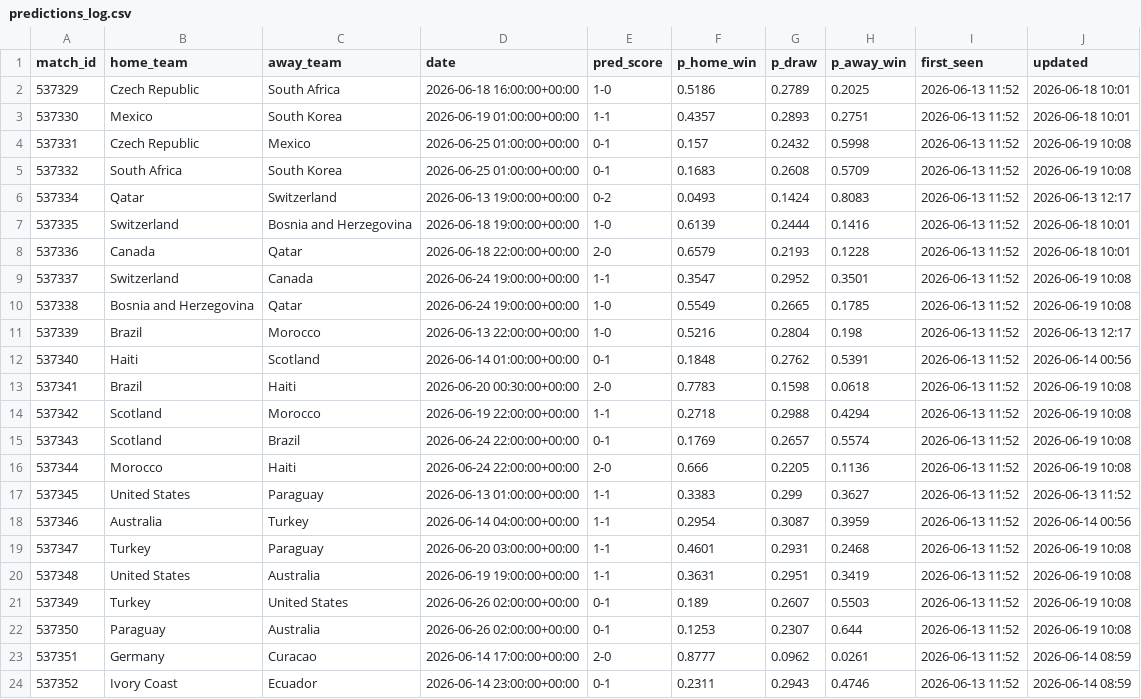
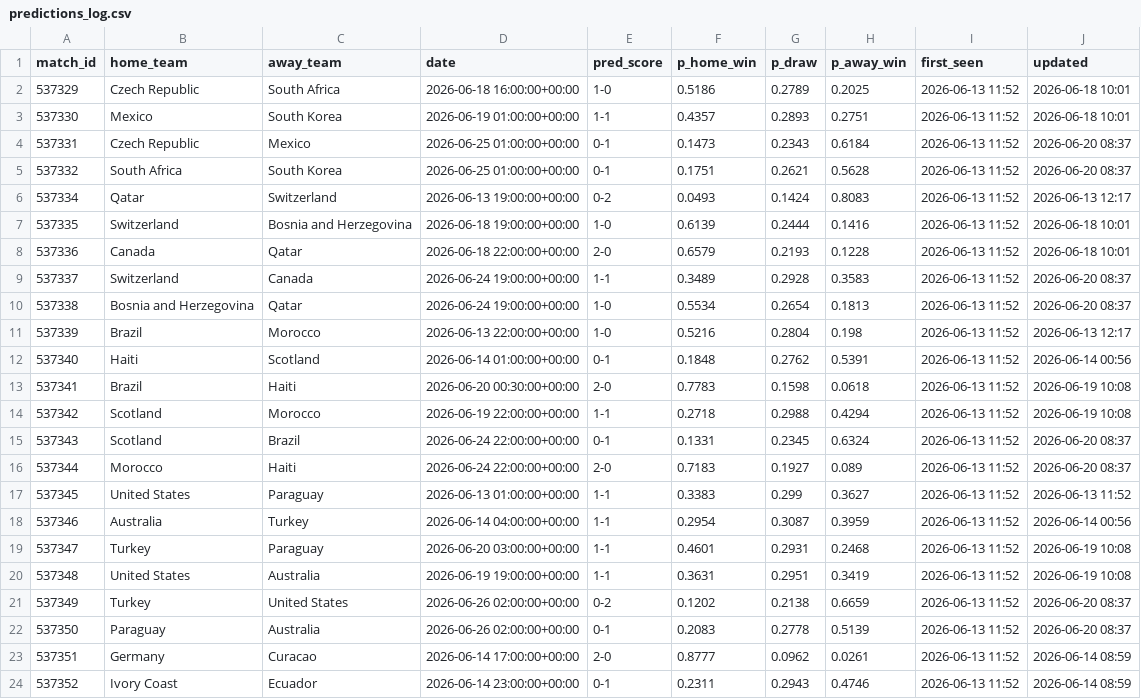
Before and after one commit to jamousibechir/pronostic-cdm, a CSV file: predictions_log.csv, drawn as a sheet; only a part is shown; the diff covers the shown part only.

```diff
--- a/predictions_log.csv
+++ b/predictions_log.csv
@@ -3,4 +3,4 @@ match_id,home_team,away_team,date,pred_score,p_home_win,p_draw,p_away_win,first_
 537330,Mexico,South Korea,2026-06-19 01:00:00+00:00,1-1,0.4357,0.2893,0.2751,2026-06-13 11:52,2026-06-18 10:01
-537331,Czech Republic,Mexico,2026-06-25 01:00:00+00:00,0-1,0.157,0.2432,0.5998,2026-06-13 11:52,2026-06-19 10:08
-537332,South Africa,South Korea,2026-06-25 01:00:00+00:00,0-1,0.1683,0.2608,0.5709,2026-06-13 11:52,2026-06-19 10:08
+537331,Czech Republic,Mexico,2026-06-25 01:00:00+00:00,0-1,0.1473,0.2343,0.6184,2026-06-13 11:52,2026-06-20 08:37
+537332,South Africa,South Korea,2026-06-25 01:00:00+00:00,0-1,0.1751,0.2621,0.5628,2026-06-13 11:52,2026-06-20 08:37
 537334,Qatar,Switzerland,2026-06-13 19:00:00+00:00,0-2,0.0493,0.1424,0.8083,2026-06-13 11:52,2026-06-13 12:17
@@ -8,4 +8,4 @@ match_id,home_team,away_team,date,pred_score,p_home_win,p_draw,p_away_win,first_
 537336,Canada,Qatar,2026-06-18 22:00:00+00:00,2-0,0.6579,0.2193,0.1228,2026-06-13 11:52,2026-06-18 10:01
-537337,Switzerland,Canada,2026-06-24 19:00:00+00:00,1-1,0.3547,0.2952,0.3501,2026-06-13 11:52,2026-06-19 10:08
-537338,Bosnia and Herzegovina,Qatar,2026-06-24 19:00:00+00:00,1-0,0.5549,0.2665,0.1785,2026-06-13 11:52,2026-06-19 10:08
+537337,Switzerland,Canada,2026-06-24 19:00:00+00:00,1-1,0.3489,0.2928,0.3583,2026-06-13 11:52,2026-06-20 08:37
+537338,Bosnia and Herzegovina,Qatar,2026-06-24 19:00:00+00:00,1-0,0.5534,0.2654,0.1813,2026-06-13 11:52,2026-06-20 08:37
 537339,Brazil,Morocco,2026-06-13 22:00:00+00:00,1-0,0.5216,0.2804,0.198,2026-06-13 11:52,2026-06-13 12:17
@@ -14,4 +14,4 @@ match_id,home_team,away_team,date,pred_score,p_home_win,p_draw,p_away_win,first_
 537342,Scotland,Morocco,2026-06-19 22:00:00+00:00,1-1,0.2718,0.2988,0.4294,2026-06-13 11:52,2026-06-19 10:08
-537343,Scotland,Brazil,2026-06-24 22:00:00+00:00,0-1,0.1769,0.2657,0.5574,2026-06-13 11:52,2026-06-19 10:08
-537344,Morocco,Haiti,2026-06-24 22:00:00+00:00,2-0,0.666,0.2205,0.1136,2026-06-13 11:52,2026-06-19 10:08
+537343,Scotland,Brazil,2026-06-24 22:00:00+00:00,0-1,0.1331,0.2345,0.6324,2026-06-13 11:52,2026-06-20 08:37
+537344,Morocco,Haiti,2026-06-24 22:00:00+00:00,2-0,0.7183,0.1927,0.089,2026-06-13 11:52,2026-06-20 08:37
 537345,United States,Paraguay,2026-06-13 01:00:00+00:00,1-1,0.3383,0.299,0.3627,2026-06-13 11:52,2026-06-13 11:52
@@ -20,4 +20,4 @@ match_id,home_team,away_team,date,pred_score,p_home_win,p_draw,p_away_win,first_
 537348,United States,Australia,2026-06-19 19:00:00+00:00,1-1,0.3631,0.2951,0.3419,2026-06-13 11:52,2026-06-19 10:08
-537349,Turkey,United States,2026-06-26 02:00:00+00:00,0-1,0.189,0.2607,0.5503,2026-06-13 11:52,2026-06-19 10:08
-537350,Paraguay,Australia,2026-06-26 02:00:00+00:00,0-1,0.1253,0.2307,0.644,2026-06-13 11:52,2026-06-19 10:08
+537349,Turkey,United States,2026-06-26 02:00:00+00:00,0-2,0.1202,0.2138,0.6659,2026-06-13 11:52,2026-06-20 08:37
+537350,Paraguay,Australia,2026-06-26 02:00:00+00:00,0-1,0.2083,0.2778,0.5139,2026-06-13 11:52,2026-06-20 08:37
 537351,Germany,Curacao,2026-06-14 17:00:00+00:00,2-0,0.8777,0.0962,0.0261,2026-06-13 11:52,2026-06-14 08:59
```
Also changed, not shown: 129 edited cells elsewhere in this file, 1 other file.
